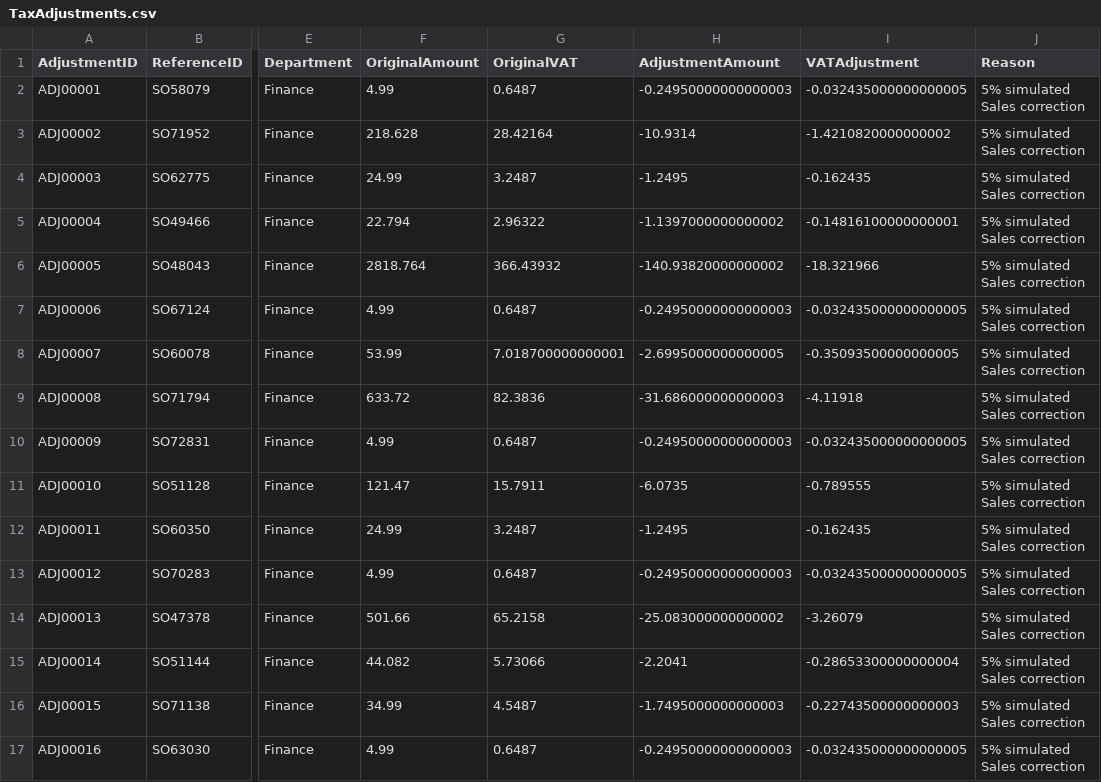
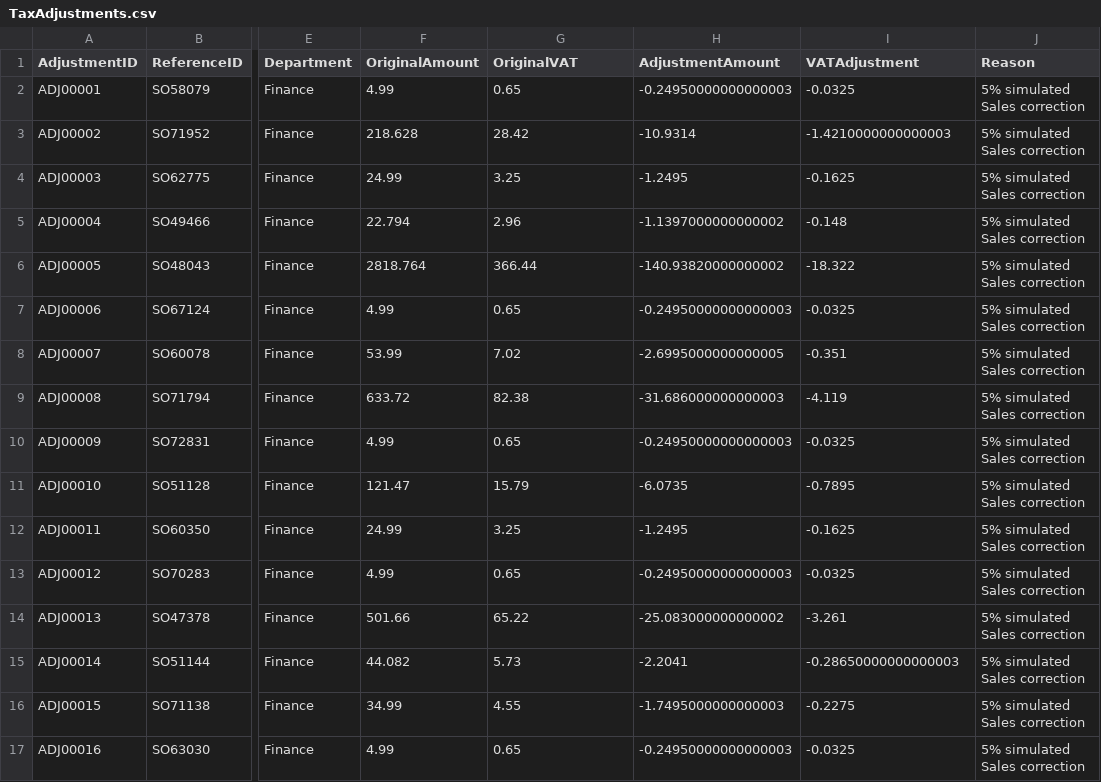
Before and after one commit to Cetaking27/Certification-Project, a CSV file: Projet_tax_Autamation/clean_dataset/TaxAdjustments.csv, drawn as a sheet; only a part is shown, gaps mark what is left out; the diff covers the shown part only; the diff names each change by its address in the sheet, - before the commit and + after, or states it on an @@ line.

```diff
--- a/Projet_tax_Autamation/clean_dataset/TaxAdjustments.csv
+++ b/Projet_tax_Autamation/clean_dataset/TaxAdjustments.csv
-G2 (OriginalVAT): 0.6487
+G2 (OriginalVAT): 0.65
-I2 (VATAdjustment): -0.032435000000000005
+I2 (VATAdjustment): -0.0325
-G3 (OriginalVAT): 28.42164
+G3 (OriginalVAT): 28.42
-I3 (VATAdjustment): -1.4210820000000002
+I3 (VATAdjustment): -1.4210000000000003
-G4 (OriginalVAT): 3.2487
+G4 (OriginalVAT): 3.25
-I4 (VATAdjustment): -0.162435
+I4 (VATAdjustment): -0.1625
-G5 (OriginalVAT): 2.96322
+G5 (OriginalVAT): 2.96
-I5 (VATAdjustment): -0.14816100000000001
+I5 (VATAdjustment): -0.148
-G6 (OriginalVAT): 366.43932
+G6 (OriginalVAT): 366.44
-I6 (VATAdjustment): -18.321966
+I6 (VATAdjustment): -18.322
-G7 (OriginalVAT): 0.6487
+G7 (OriginalVAT): 0.65
-I7 (VATAdjustment): -0.032435000000000005
+I7 (VATAdjustment): -0.0325
-G8 (OriginalVAT): 7.018700000000001
+G8 (OriginalVAT): 7.02
-I8 (VATAdjustment): -0.35093500000000005
+I8 (VATAdjustment): -0.351
-G9 (OriginalVAT): 82.3836
+G9 (OriginalVAT): 82.38
-I9 (VATAdjustment): -4.11918
+I9 (VATAdjustment): -4.119
-G10 (OriginalVAT): 0.6487
+G10 (OriginalVAT): 0.65
-I10 (VATAdjustment): -0.032435000000000005
+I10 (VATAdjustment): -0.0325
-G11 (OriginalVAT): 15.7911
+G11 (OriginalVAT): 15.79
-I11 (VATAdjustment): -0.789555
+I11 (VATAdjustment): -0.7895
-G12 (OriginalVAT): 3.2487
+G12 (OriginalVAT): 3.25
-I12 (VATAdjustment): -0.162435
+I12 (VATAdjustment): -0.1625
-G13 (OriginalVAT): 0.6487
+G13 (OriginalVAT): 0.65
-I13 (VATAdjustment): -0.032435000000000005
+I13 (VATAdjustment): -0.0325
-G14 (OriginalVAT): 65.2158
+G14 (OriginalVAT): 65.22
-I14 (VATAdjustment): -3.26079
+I14 (VATAdjustment): -3.261
-G15 (OriginalVAT): 5.73066
+G15 (OriginalVAT): 5.73
-I15 (VATAdjustment): -0.28653300000000004
+I15 (VATAdjustment): -0.28650000000000003
-G16 (OriginalVAT): 4.5487
+G16 (OriginalVAT): 4.55
-I16 (VATAdjustment): -0.22743500000000003
+I16 (VATAdjustment): -0.2275
-G17 (OriginalVAT): 0.6487
+G17 (OriginalVAT): 0.65
-I17 (VATAdjustment): -0.032435000000000005
+I17 (VATAdjustment): -0.0325
```
Also changed, not shown: 68 edited cells elsewhere in this file, 3 other files.
